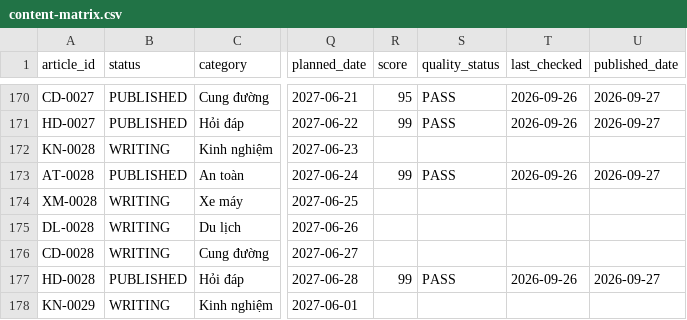
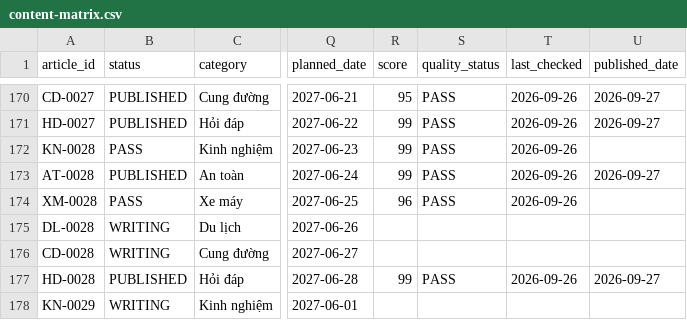
Before and after one commit to thuexemayhanoi/shop, a CSV file: data/content-matrix.csv, drawn as a sheet; only a part is shown, gaps mark what is left out; the diff names each change by its address in the sheet, - before the commit and + after, or states it on an @@ line.

```diff
--- a/data/content-matrix.csv
+++ b/data/content-matrix.csv
-B172 (status): WRITING
+B172 (status): PASS
-R172 (score): (empty)
+R172 (score): 99
-S172 (quality_status): (empty)
+S172 (quality_status): PASS
-T172 (last_checked): (empty)
+T172 (last_checked): 2026-09-26
-B174 (status): WRITING
+B174 (status): PASS
-R174 (score): (empty)
+R174 (score): 96
-S174 (quality_status): (empty)
+S174 (quality_status): PASS
-T174 (last_checked): (empty)
+T174 (last_checked): 2026-09-26
```
Also changed, not shown: 3 other files.
